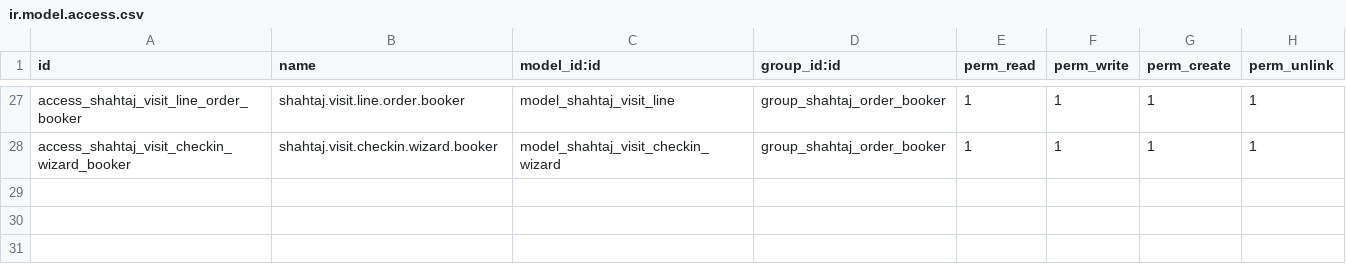
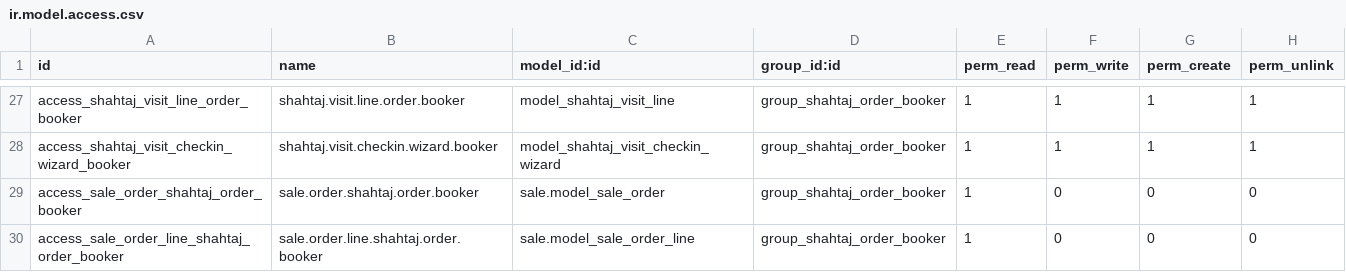
Before and after one commit to fraz-lab/shahtaj-v1, a CSV file: odoo_addons/shahtaj_order_booker/security/ir.model.access.csv, drawn as a sheet; only a part is shown, gaps mark what is left out; the diff names each change by its address in the sheet, - before the commit and + after, or states it on an @@ line.

Commit message:
removed bugs from orderbook order booking flow removed extra fields from res_partner

```diff
--- a/odoo_addons/shahtaj_order_booker/security/ir.model.access.csv
+++ b/odoo_addons/shahtaj_order_booker/security/ir.model.access.csv
+row 29: access_sale_order_shahtaj_order_booker | sale.order.shahtaj.order.booker | sale.model_sale_order | group_shahtaj_order_booker | 1 | 0 | 0 | 0
+row 30: access_sale_order_line_shahtaj_order_booker | sale.order.line.shahtaj.order.booker | sale.model_sale_order_line | group_shahtaj_order_booker | 1 | 0 | 0 | 0
```
Also changed, not shown: 9 other files.
